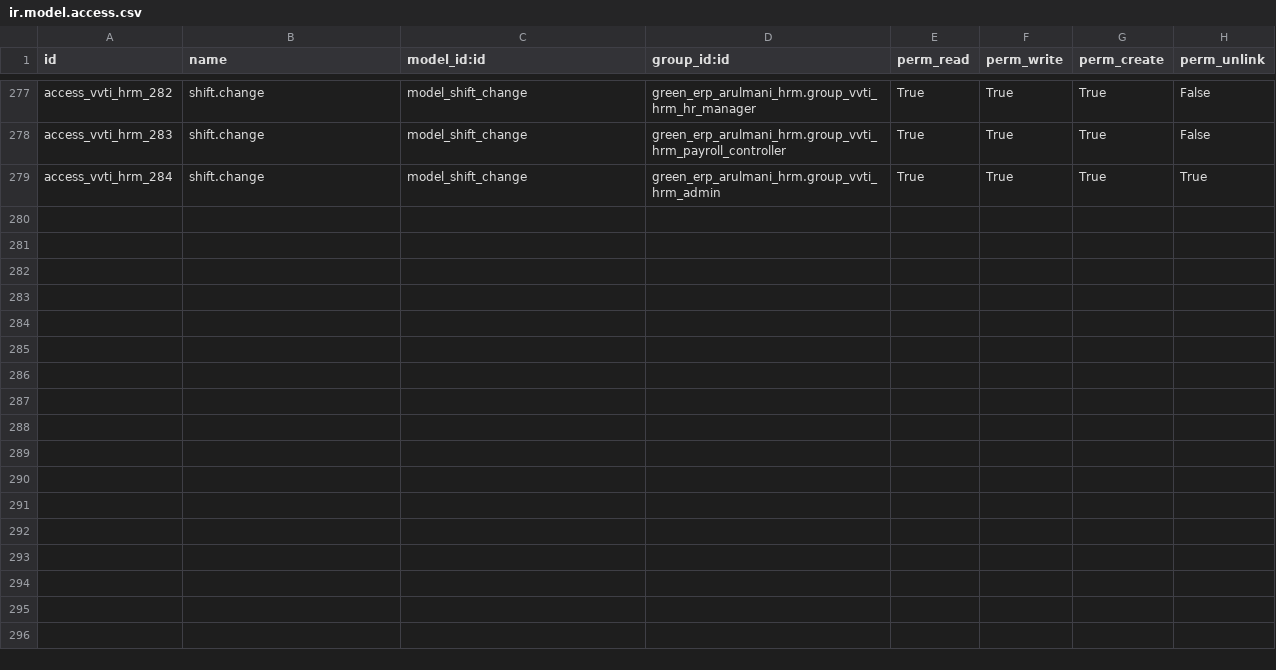
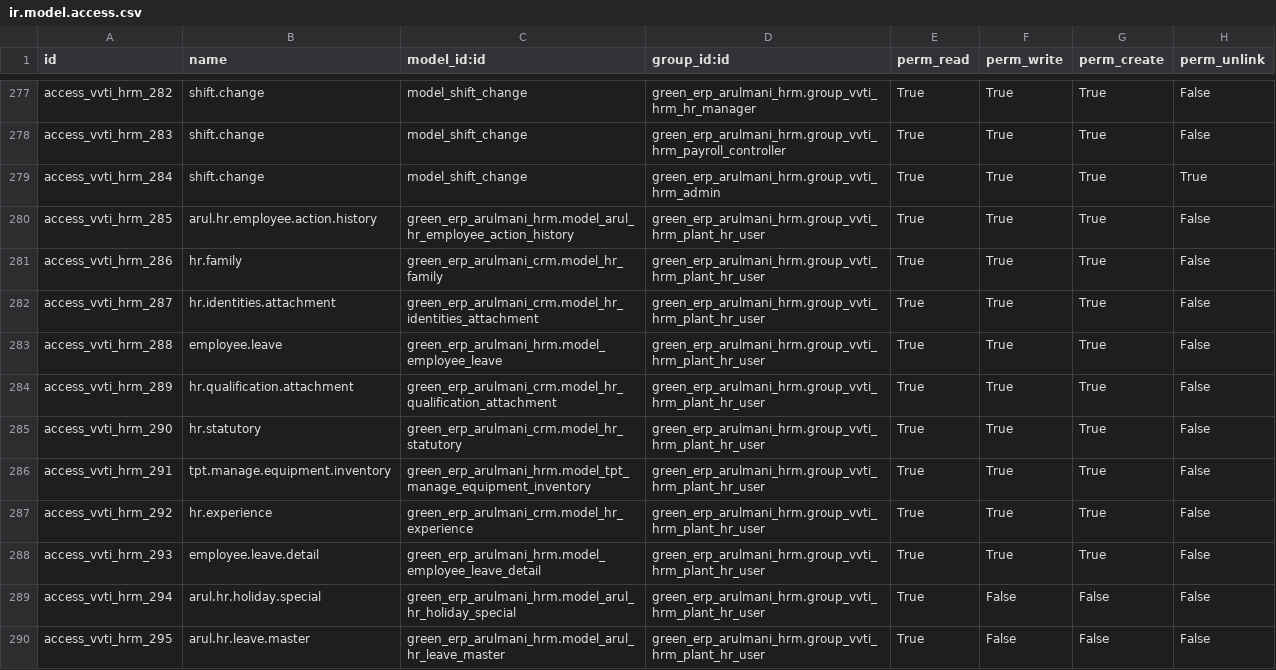
Before and after one commit to minhphung171093/Arul---HRM, a CSV file: green_erp_arulmani_hrm/security/ir.model.access.csv, drawn as a sheet; only a part is shown, gaps mark what is left out; the diff covers the shown part only; the diff names each change by its address in the sheet, - before the commit and + after, or states it on an @@ line.

```diff
--- a/green_erp_arulmani_hrm/security/ir.model.access.csv
+++ b/green_erp_arulmani_hrm/security/ir.model.access.csv
+row 280: access_vvti_hrm_285 | arul.hr.employee.action.history | green_erp_arulmani_hrm.model_arul_hr_employee_action_history | green_erp_arulmani_hrm.group_vvti_hrm_plant_hr_user | True | True | True | False
+row 281: access_vvti_hrm_286 | hr.family | green_erp_arulmani_crm.model_hr_family | green_erp_arulmani_hrm.group_vvti_hrm_plant_hr_user | True | True | True | False
+row 282: access_vvti_hrm_287 | hr.identities.attachment | green_erp_arulmani_crm.model_hr_identities_attachment | green_erp_arulmani_hrm.group_vvti_hrm_plant_hr_user | True | True | True | False
+row 283: access_vvti_hrm_288 | employee.leave | green_erp_arulmani_hrm.model_employee_leave | green_erp_arulmani_hrm.group_vvti_hrm_plant_hr_user | True | True | True | False
+row 284: access_vvti_hrm_289 | hr.qualification.attachment | green_erp_arulmani_crm.model_hr_qualification_attachment | green_erp_arulmani_hrm.group_vvti_hrm_plant_hr_user | True | True | True | False
+row 285: access_vvti_hrm_290 | hr.statutory | green_erp_arulmani_crm.model_hr_statutory | green_erp_arulmani_hrm.group_vvti_hrm_plant_hr_user | True | True | True | False
+row 286: access_vvti_hrm_291 | tpt.manage.equipment.inventory | green_erp_arulmani_hrm.model_tpt_manage_equipment_inventory | green_erp_arulmani_hrm.group_vvti_hrm_plant_hr_user | True | True | True | False
+row 287: access_vvti_hrm_292 | hr.experience | green_erp_arulmani_crm.model_hr_experience | green_erp_arulmani_hrm.group_vvti_hrm_plant_hr_user | True | True | True | False
+row 288: access_vvti_hrm_293 | employee.leave.detail | green_erp_arulmani_hrm.model_employee_leave_detail | green_erp_arulmani_hrm.group_vvti_hrm_plant_hr_user | True | True | True | False
+row 289: access_vvti_hrm_294 | arul.hr.holiday.special | green_erp_arulmani_hrm.model_arul_hr_holiday_special | green_erp_arulmani_hrm.group_vvti_hrm_plant_hr_user | True | False | False | False
+row 290: access_vvti_hrm_295 | arul.hr.leave.master | green_erp_arulmani_hrm.model_arul_hr_leave_master | green_erp_arulmani_hrm.group_vvti_hrm_plant_hr_user | True | False | False | False
```
Also changed, not shown: 11 added rows elsewhere in this file, 4 other files.
